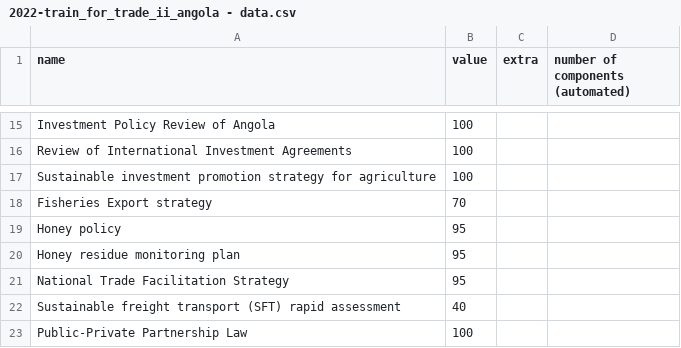
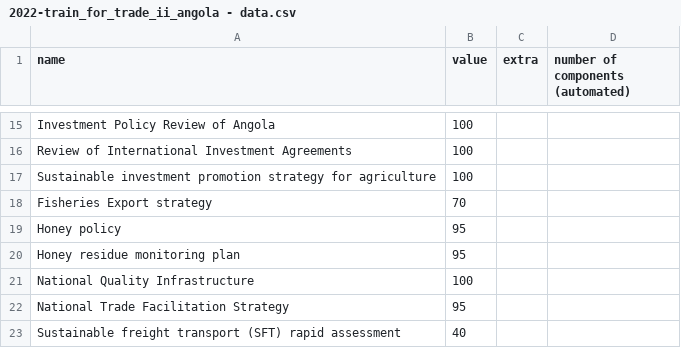
Before and after one commit to unctad-infovis/2022-train_for_trade_ii_angola, a CSV file: assets/data/2022-train_for_trade_ii_angola - data.csv, drawn as a sheet; only a part is shown, gaps mark what is left out; the shorter side is filled out with more unchanged rows; the diff names each change by its address in the sheet, - before the commit and + after, or states it on an @@ line.

Commit message:
Updated data

```diff
--- a/assets/data/2022-train_for_trade_ii_angola - data.csv
+++ b/assets/data/2022-train_for_trade_ii_angola - data.csv
+row 21: National Quality Infrastructure | 100
```
Also changed, not shown: public/assets/data/2022-train_for_trade_ii_angola - data.csv, 8 other files.
